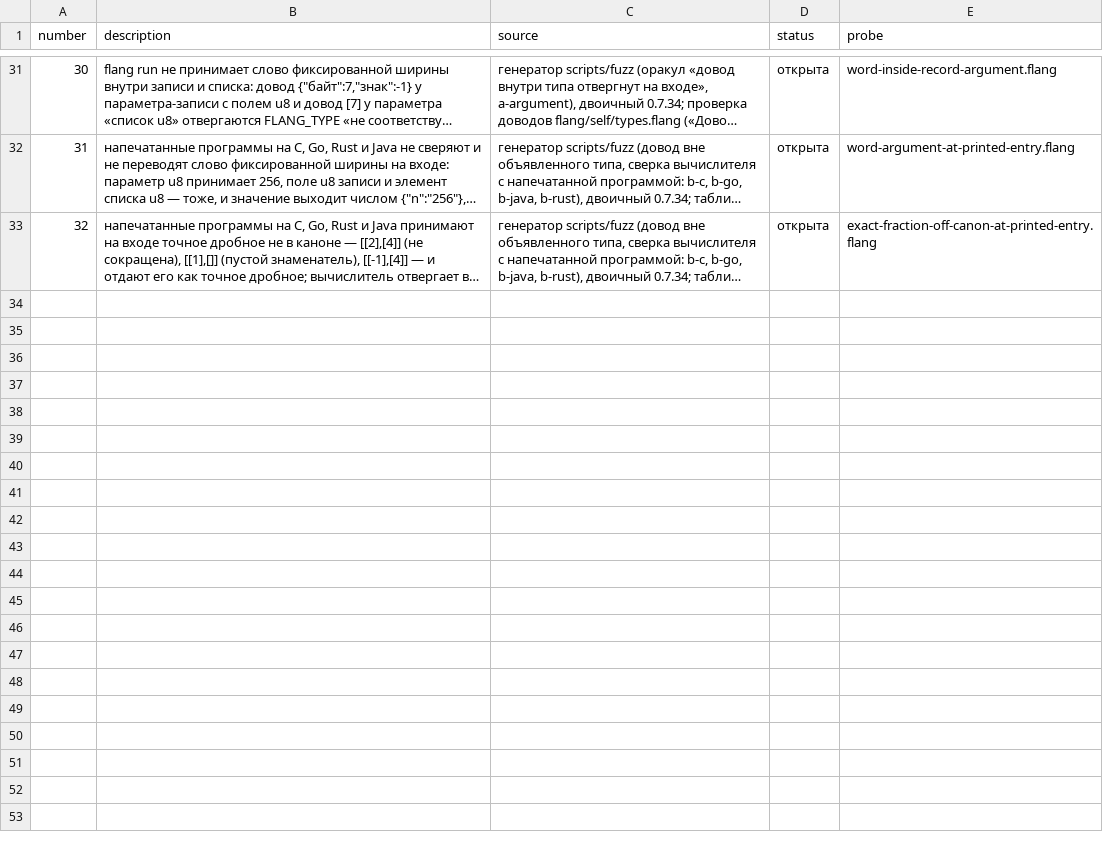
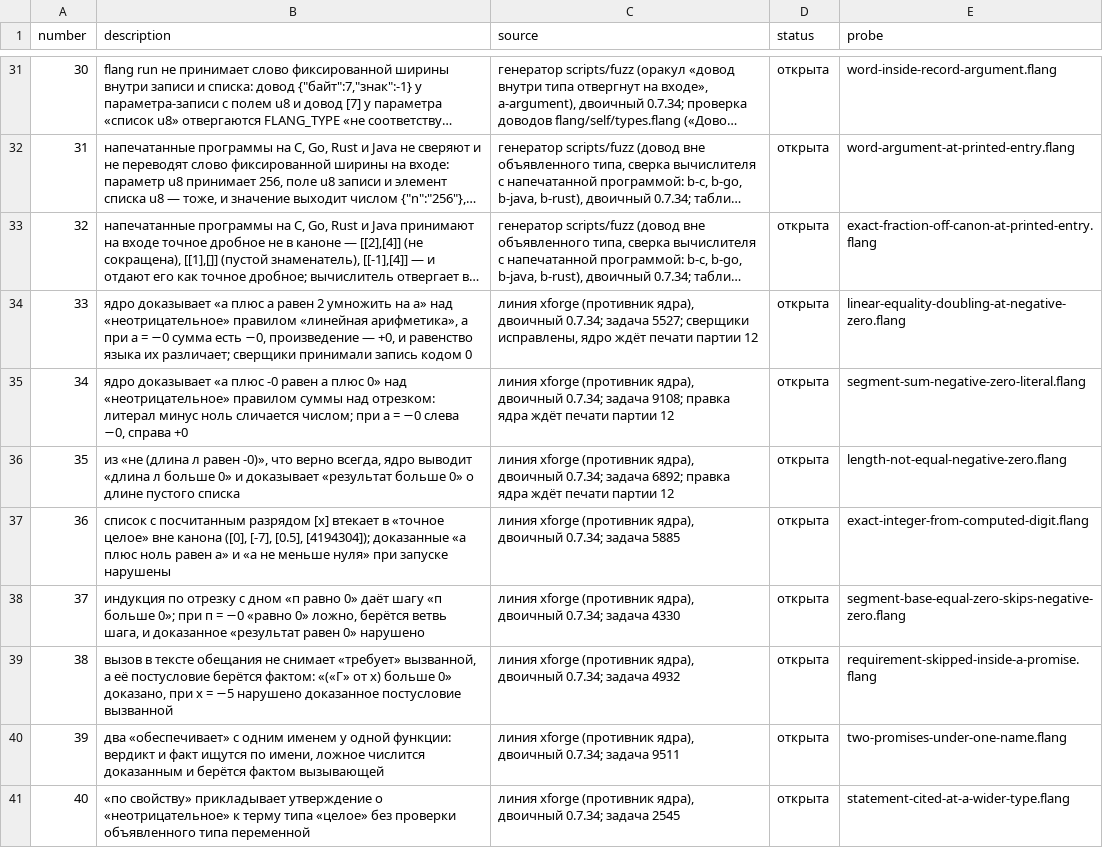
Before and after one commit to digitable-lol/flang, a TSV file: flang/proof/tables/typing-holes.tsv, drawn as a sheet; only a part is shown, gaps mark what is left out; long unchanged cells end in …; the diff names each change by its address in the sheet, - before the commit and + after, or states it on an @@ line.

```diff
--- a/flang/proof/tables/typing-holes.tsv
+++ b/flang/proof/tables/typing-holes.tsv
+row 34: 33 | ядро доказывает «а плюс а равен 2 умножить на а» над «неотрицательное» правилом «линейная арифметика», а при а = −0 сумма есть −0, произведение — +0, и равенство языка их различает; сверщики принимали запись кодом 0 | линия xforge (противник ядра), двоичный 0.7.34; задача 5527; сверщики исправлены, ядро ждёт печати партии 12 | открыта | linear-equality-doubling-at-negative-zero.flang
+row 35: 34 | ядро доказывает «а плюс -0 равен а плюс 0» над «неотрицательное» правилом суммы над отрезком: литерал минус ноль сличается числом; при а = −0 слева −0, справа +0 | линия xforge (противник ядра), двоичный 0.7.34; задача 9108; правка ядра ждёт печати партии 12 | открыта | segment-sum-negative-zero-literal.flang
+row 36: 35 | из «не (длина л равен -0)», что верно всегда, ядро выводит «длина л больше 0» и доказывает «результат больше 0» о длине пустого списка | линия xforge (противник ядра), двоичный 0.7.34; задача 6892; правка ядра ждёт печати партии 12 | открыта | length-not-equal-negative-zero.flang
+row 37: 36 | список с посчитанным разрядом [х] втекает в «точное целое» вне канона ([0], [-7], [0.5], [4194304]); доказанные «а плюс ноль равен а» и «а не меньше нуля» при запуске нарушены | линия xforge (противник ядра), двоичный 0.7.34; задача 5885 | открыта | exact-integer-from-computed-digit.flang
+row 38: 37 | индукция по отрезку с дном «п равно 0» даёт шагу «п больше 0»; при п = −0 «равно 0» ложно, берётся ветвь шага, и доказанное «результат равен 0» нарушено | линия xforge (противник ядра), двоичный 0.7.34; задача 4330 | открыта | segment-base-equal-zero-skips-negative-zero.flang
+row 39: 38 | вызов в тексте обещания не снимает «требует» вызванной, а её постусловие берётся фактом: «(«Г» от х) больше 0» доказано, при х = −5 нарушено доказанное постусловие вызванной | линия xforge (противник ядра), двоичный 0.7.34; задача 4932 | открыта | requirement-skipped-inside-a-promise.flang
+row 40: 39 | два «обеспечивает» с одним именем у одной функции: вердикт и факт ищутся по имени, ложное числится доказанным и берётся фактом вызывающей | линия xforge (противник ядра), двоичный 0.7.34; задача 9511 | открыта | two-promises-under-one-name.flang
+row 41: 40 | «по свойству» прикладывает утверждение о «неотрицательное» к терму типа «целое» без проверки объявленного типа переменной | линия xforge (противник ядра), двоичный 0.7.34; задача 2545 | открыта | statement-cited-at-a-wider-type.flang
```
Also changed, not shown: flang/proof/probes/typing-holes/expected.tsv, 17 other files.
